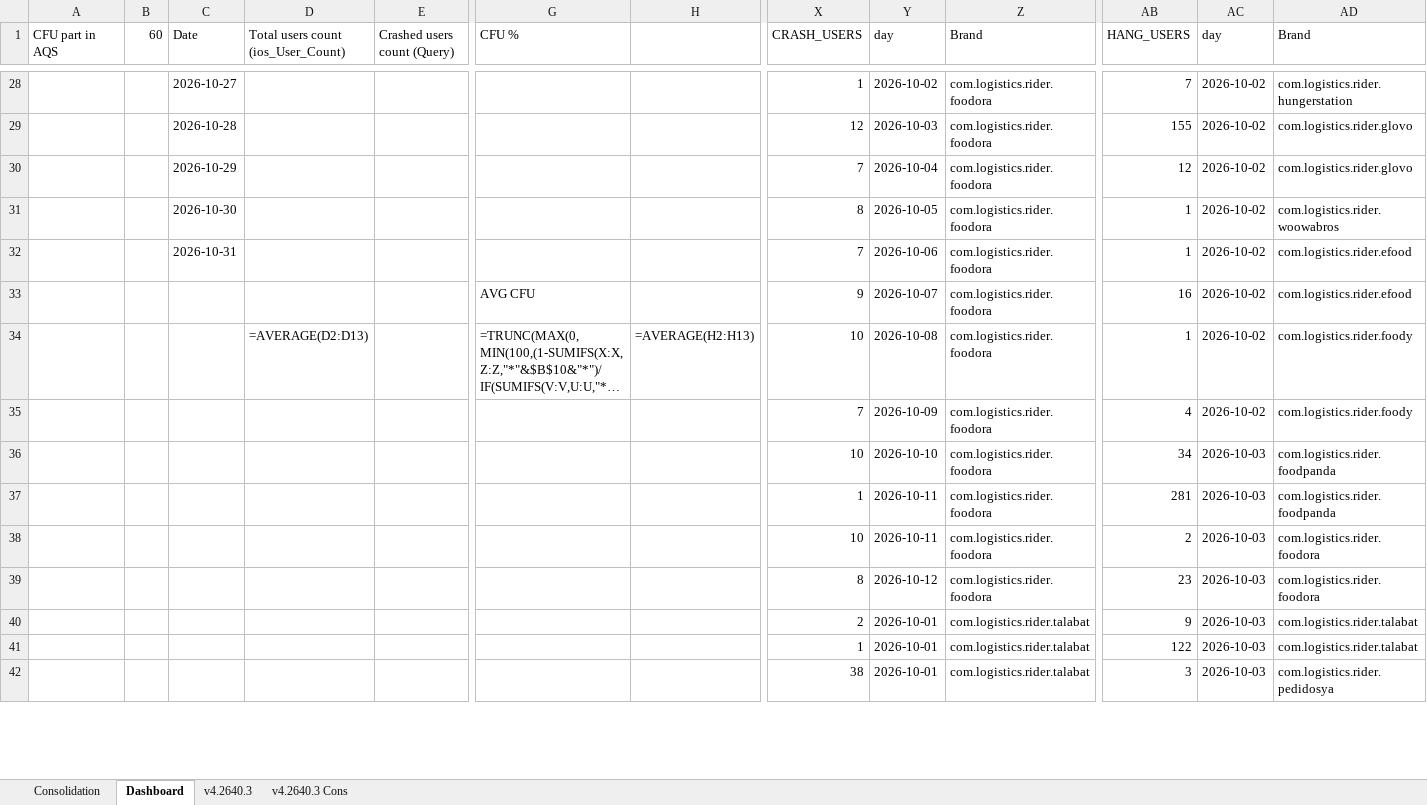
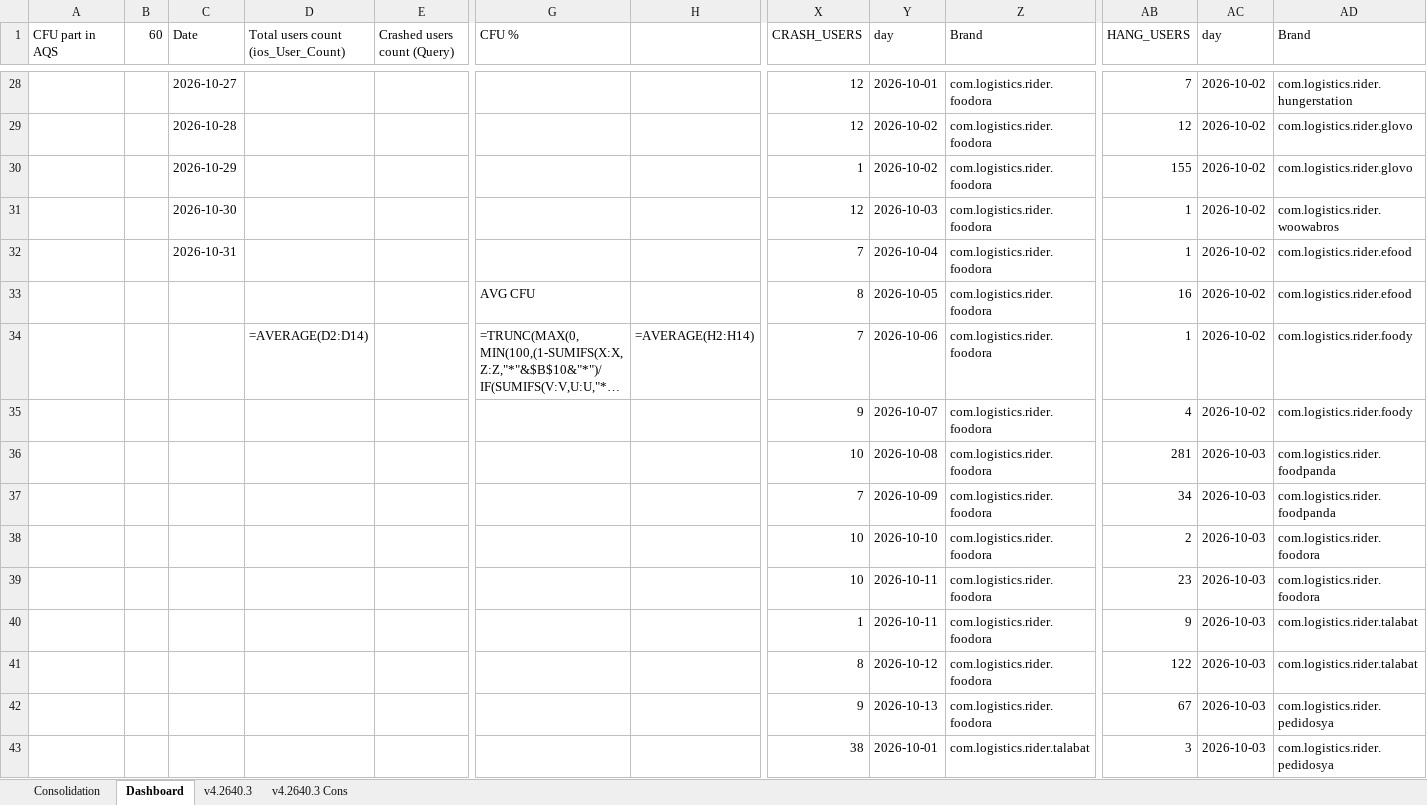
Before and after one commit to shilpa-bansal0401/rider-app-ios-reliability-dashboard, an Excel workbook: consolidation_report/sentry_data.xlsx, sheet Dashboard, drawn as a sheet; only a part is shown, gaps mark what is left out; long unchanged cells end in …; values as stored, in another font and other column widths than the file's, no cell formats; formulas without a stored value are shown as written; rows hold the shown columns only; the diff covers the shown part only; the diff names each change by its address in the sheet, - before the commit and + after, or states it on an @@ line.

```diff
--- a/consolidation_report/sentry_data.xlsx (sheet Dashboard)
+++ b/consolidation_report/sentry_data.xlsx (sheet Dashboard)
-X28 (CRASH_USERS): 1
+X28 (CRASH_USERS): 12
-Y28 (day): 2026-10-02
+Y28 (day): 2026-10-01
-Y29 (day): 2026-10-03
+Y29 (day): 2026-10-02
-AB29 (HANG_USERS): 155
+AB29 (HANG_USERS): 12
-X30 (CRASH_USERS): 7
+X30 (CRASH_USERS): 1
-Y30 (day): 2026-10-04
+Y30 (day): 2026-10-02
-AB30 (HANG_USERS): 12
+AB30 (HANG_USERS): 155
-X31 (CRASH_USERS): 8
+X31 (CRASH_USERS): 12
-Y31 (day): 2026-10-05
+Y31 (day): 2026-10-03
-Y32 (day): 2026-10-06
+Y32 (day): 2026-10-04
-X33 (CRASH_USERS): 9
+X33 (CRASH_USERS): 8
-Y33 (day): 2026-10-07
+Y33 (day): 2026-10-05
-D34: =AVERAGE(D2:D13)
+D34: =AVERAGE(D2:D14)
-H34: =AVERAGE(H2:H13)
+H34: =AVERAGE(H2:H14)
-X34 (CRASH_USERS): 10
+X34 (CRASH_USERS): 7
-Y34 (day): 2026-10-08
+Y34 (day): 2026-10-06
-X35 (CRASH_USERS): 7
+X35 (CRASH_USERS): 9
-Y35 (day): 2026-10-09
+Y35 (day): 2026-10-07
-Y36 (day): 2026-10-10
+Y36 (day): 2026-10-08
-AB36 (HANG_USERS): 34
+AB36 (HANG_USERS): 281
-X37 (CRASH_USERS): 1
+X37 (CRASH_USERS): 7
-Y37 (day): 2026-10-11
+Y37 (day): 2026-10-09
-AB37 (HANG_USERS): 281
+AB37 (HANG_USERS): 34
-Y38 (day): 2026-10-11
+Y38 (day): 2026-10-10
-X39 (CRASH_USERS): 8
+X39 (CRASH_USERS): 10
-Y39 (day): 2026-10-12
+Y39 (day): 2026-10-11
-X40 (CRASH_USERS): 2
+X40 (CRASH_USERS): 1
-Y40 (day): 2026-10-01
+Y40 (day): 2026-10-11
-Z40:Z41 (Brand): com.logistics.rider.talabat
+Z40:Z41 (Brand): com.logistics.rider.foodora
-X41 (CRASH_USERS): 1
+X41 (CRASH_USERS): 8
-Y41 (day): 2026-10-01
+Y41 (day): 2026-10-12
+row 42:  |  |  |  |  |  |  | 9 | 2026-10-13 | com.logistics.rider.foodora | 67 | 2026-10-03 | com.logistics.rider.pedidosya
```
Also changed, not shown: other rows of this sheet, sheet v4.2640.3, cell formats, 3 other files.
